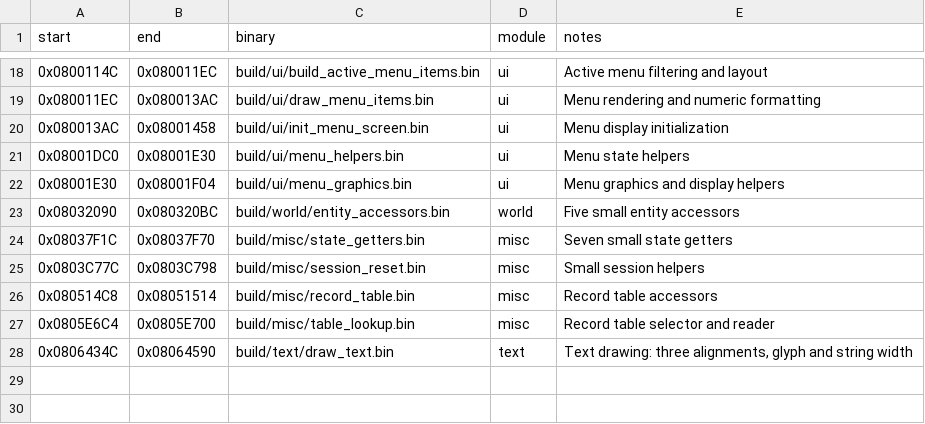
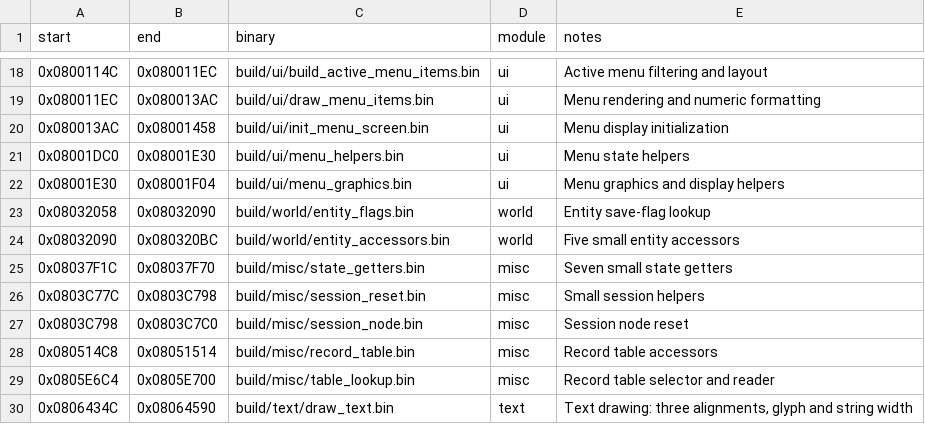
Before and after one commit to ahm3texe/gta-advance, a CSV file: data/matching_regions.csv, drawn as a sheet; only a part is shown, gaps mark what is left out.

```diff
--- a/data/matching_regions.csv
+++ b/data/matching_regions.csv
@@ -22,2 +22,3 @@ start,end,binary,module,notes
 0x08001E30,0x08001F04,build/ui/menu_graphics.bin,ui,Menu graphics and display helpers
+0x08032058,0x08032090,build/world/entity_flags.bin,world,Entity save-flag lookup
 0x08032090,0x080320BC,build/world/entity_accessors.bin,world,Five small entity accessors
@@ -25,2 +26,3 @@ start,end,binary,module,notes
 0x0803C77C,0x0803C798,build/misc/session_reset.bin,misc,Small session helpers
+0x0803C798,0x0803C7C0,build/misc/session_node.bin,misc,Session node reset
 0x080514C8,0x08051514,build/misc/record_table.bin,misc,Record table accessors
```
Also changed, not shown: data/function_overrides.csv, data/functions.csv, 4 other files.
